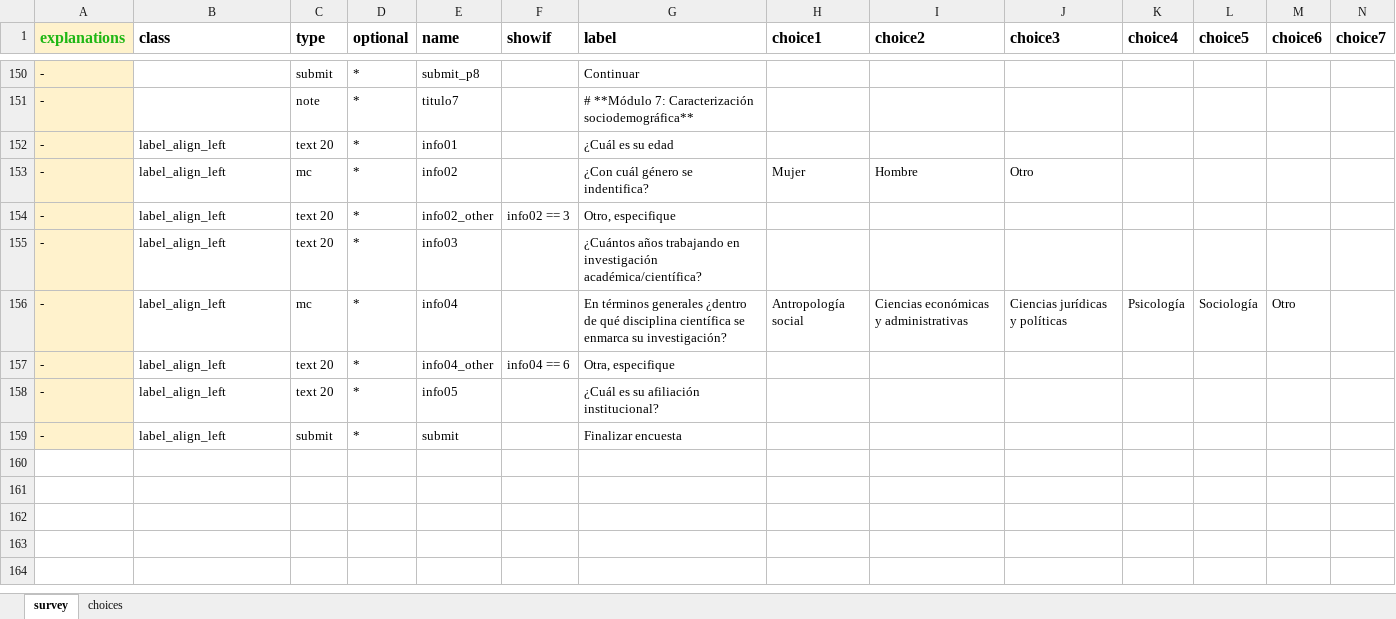
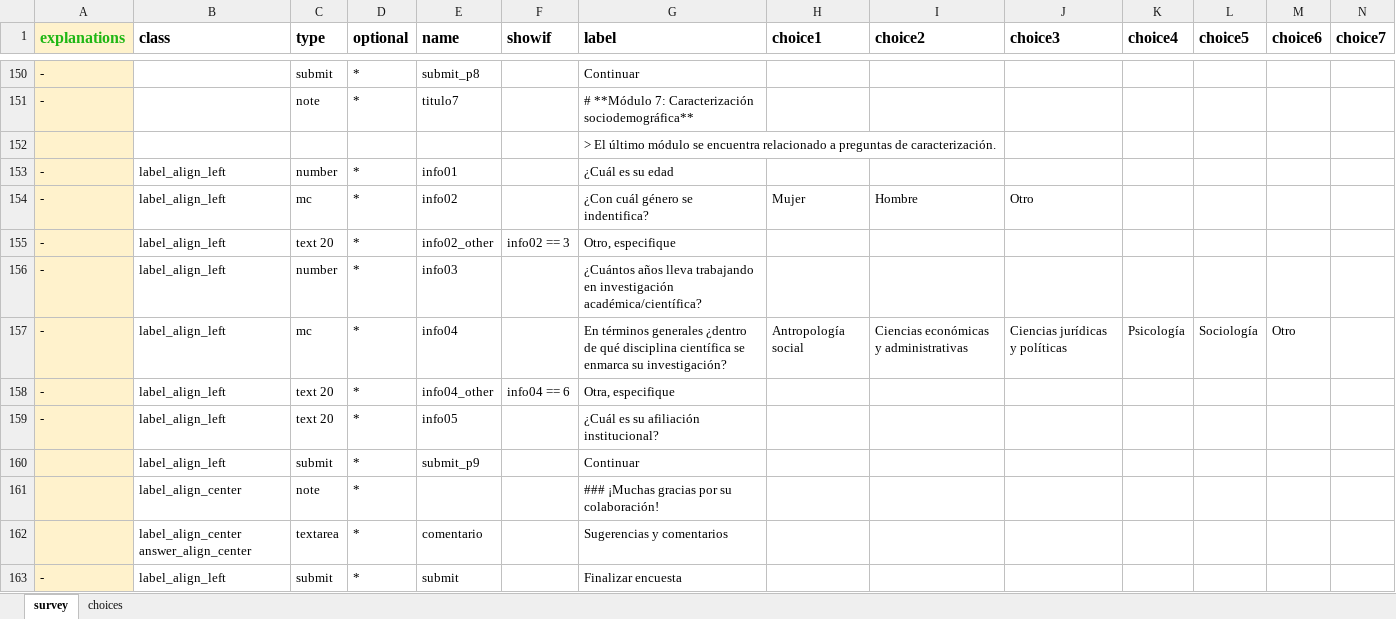
Before and after one commit to cristobalortizvilches/lisa-coes, an Excel workbook: cuestionario_formr_lisa.xlsx, sheet survey, drawn as a sheet; only a part is shown, gaps mark what is left out; values as stored, in another font and other column widths than the file's, no borders; charts and pictures not drawn; addresses are those after the commit; rows hold the shown columns only; the diff names each change by its address in the sheet, - before the commit and + after, or states it on an @@ line.

Commit message:
update modulo 7

```diff
--- a/cuestionario_formr_lisa.xlsx (sheet survey)
+++ b/cuestionario_formr_lisa.xlsx (sheet survey)
+row 152:  |  |  |  |  |  | > El último módulo se encuentra relacionado a preguntas de caracterización.
-C153 (type): text 20
+C153 (type): number
-C156 (type): text 20
+C156 (type): number
-G156 (label): ¿Cuántos años trabajando en…
+G156 (label): ¿Cuántos años lleva trabajando en…
+row 160:  | label_align_left | submit | * | submit_p9 |  | Continuar
+row 161:  | label_align_center | note | * |  |  | ### ¡Muchas gracias por su colaboración!
+row 162:  | label_align_center answer_align_center | textarea | * | comentario |  | Sugerencias y comentarios
```
